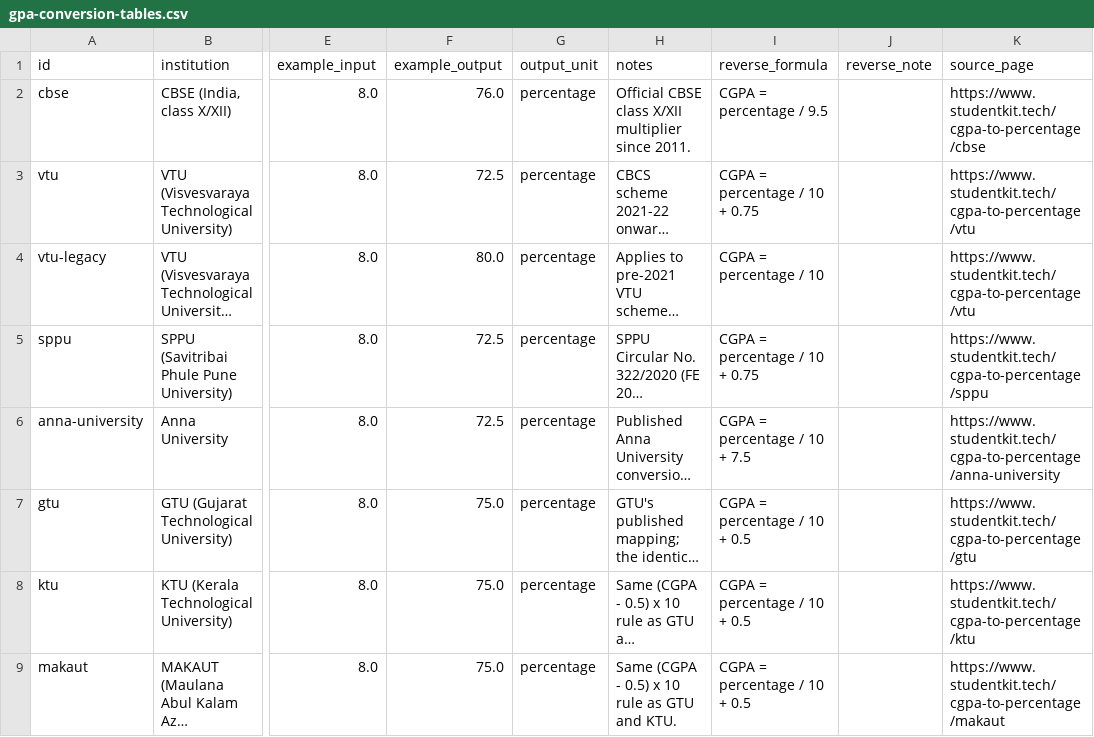
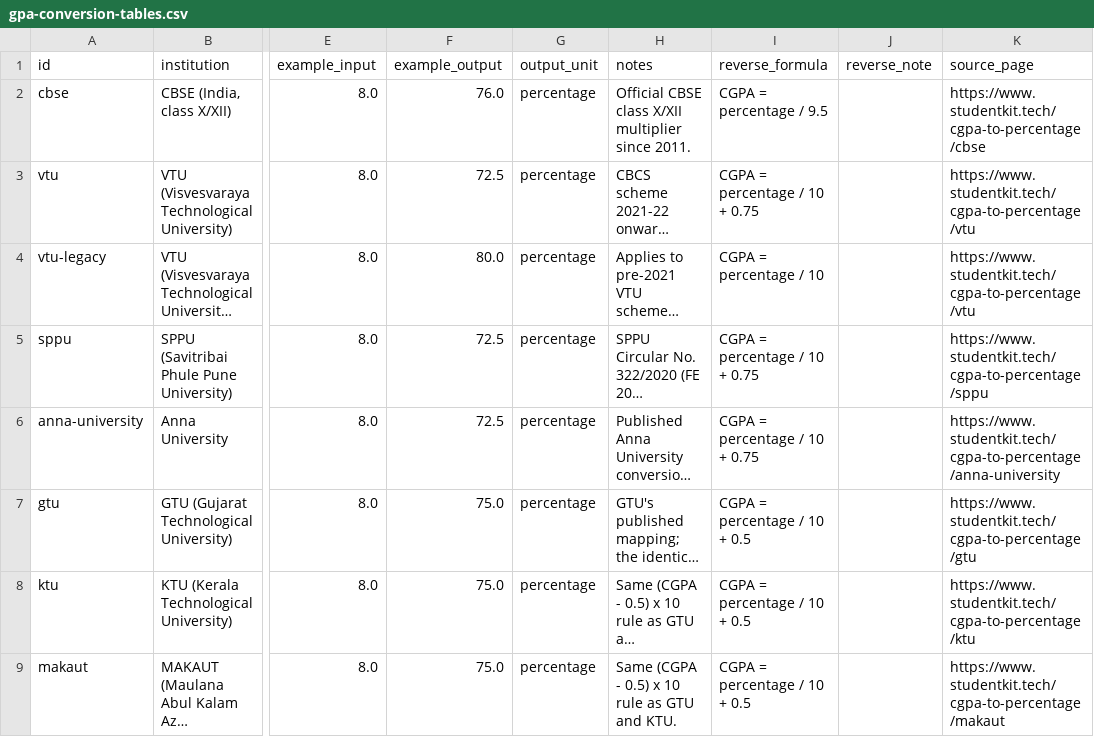
Before and after one commit to shahzaib-abbas786/gpa-conversion-tables, a CSV file: gpa-conversion-tables.csv, drawn as a sheet; only a part is shown, gaps mark what is left out; long unchanged cells end in …; the diff names each change by its address in the sheet, - before the commit and + after, or states it on an @@ line.

Commit message:
fix: Anna University reverse formula is percentage/10 + 0.75 (not + 7.5)

```diff
--- a/gpa-conversion-tables.csv
+++ b/gpa-conversion-tables.csv
-I6 (reverse_formula): CGPA = percentage / 10 + 7.5
+I6 (reverse_formula): CGPA = percentage / 10 + 0.75
```
Also changed, not shown: 1 other file.
